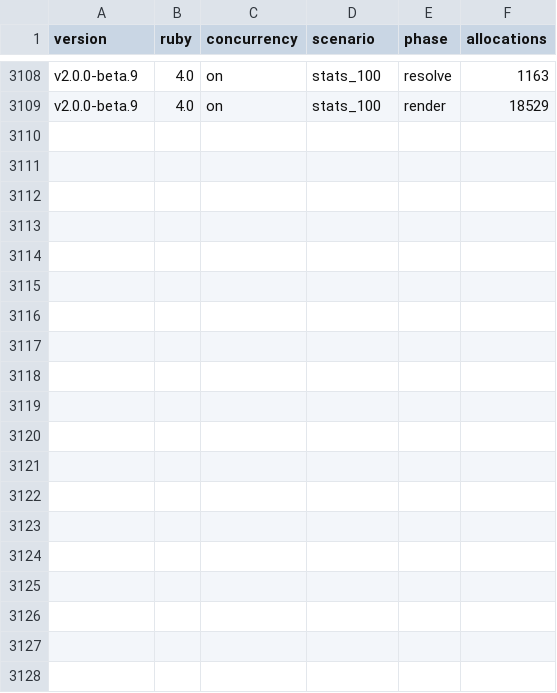
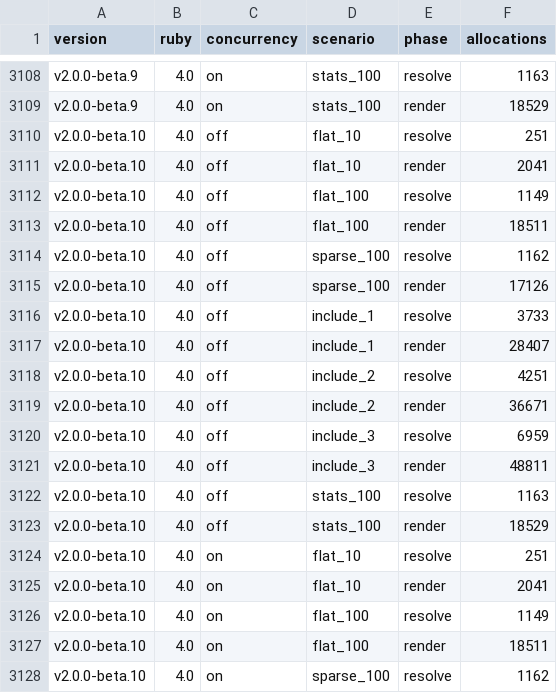
Before and after one commit to graphiti-api/graphiti, a TSV file: spec/performance/performance_history.tsv, drawn as a sheet; only a part is shown, gaps mark what is left out; the diff covers the shown part only.

Commit message:
2.0.0-beta.10 CHANGELOG [skip ci]
# [2.0.0-beta.10](https://github.com/graphiti-api/graphiti/compare/v2.0.0-beta.9...v2.0.0-beta.10) (2026-08-24)

### Bug Fixes

* apply sideloads at definition once setup! has run ([39ef393](https://github.com/graphiti-api/graphiti/commit/39ef39383520816319282854c0ae99677bcd5127)), closes [#524](https://github.com/graphiti-api/graphiti/issues/524)
* give client-caused errors real detail and stop 500ing on bad query params ([35acc3e](https://github.com/graphiti-api/graphiti/commit/35acc3e6c78f68eeeb05728ea16264b136455c30)), closes [#531](https://github.com/graphiti-api/graphiti/issues/531)
* let an abstract resource declare relationships ([6036392](https://github.com/graphiti-api/graphiti/commit/6036392ebd611c7ed492beb3fe5754433eac9ffd)), closes [#453](https://github.com/graphiti-api/graphiti/issues/453)
* reject a non-object data payload instead of raising TypeError ([51603b8](https://github.com/graphiti-api/graphiti/commit/51603b854270715b80a75d9aa05a4020e6bbdce5))
* Update some missing sections and terms after renames, register unsupported pagination error ([39cff19](https://github.com/graphiti-api/graphiti/commit/39cff19f6f1f73126514c8b18234a18ad5eb7379))

### Features

* carry CurrentAttributes into concurrent sideloads ([7092096](https://github.com/graphiti-api/graphiti/commit/7092096f6d99ad277cc56817c616d946f655d55b))
* fold allow_nil and deny_empty into one blanks: filter option ([a108403](https://github.com/graphiti-api/graphiti/commit/a108403e5cd87fd2fdf177da30c4c4f97b9fe750))
* move link rendering onto the resource as page_links and relationship_links ([57878d1](https://github.com/graphiti-api/graphiti/commit/57878d14fdfc4741e8d418c8edbc4a8687335843))
* move typecast_reads onto the resource and let the railtie own Rails config ([236e970](https://github.com/graphiti-api/graphiti/commit/236e9706d7d8f08e9640c5c22ac596e2f7466849))
* one link mode per relationship, cascading from relationship_links ([f0e1da1](https://github.com/graphiti-api/graphiti/commit/f0e1da1e13a8d12b47458495b378779f5687ffe2))
* point connection pool timeouts at the sizing formula and add an audit task to check ([6e017c6](https://github.com/graphiti-api/graphiti/commit/6e017c60fd45338e4e6c8527adebfd46be4bfd8d))
* split validate_endpoints into validate_requests and validate_links ([100a370](https://github.com/graphiti-api/graphiti/commit/100a370deec6a0e6ae165bdf77e50b6b14d068d3))

```diff
--- a/spec/performance/performance_history.tsv
+++ b/spec/performance/performance_history.tsv
@@ -3109 +3109,20 @@ v2.0.0-beta.9	4.0	on	stats_100	resolve	1163
 v2.0.0-beta.9	4.0	on	stats_100	render	18529
+v2.0.0-beta.10	4.0	off	flat_10	resolve	251
+v2.0.0-beta.10	4.0	off	flat_10	render	2041
+v2.0.0-beta.10	4.0	off	flat_100	resolve	1149
+v2.0.0-beta.10	4.0	off	flat_100	render	18511
+v2.0.0-beta.10	4.0	off	sparse_100	resolve	1162
+v2.0.0-beta.10	4.0	off	sparse_100	render	17126
+v2.0.0-beta.10	4.0	off	include_1	resolve	3733
+v2.0.0-beta.10	4.0	off	include_1	render	28407
+v2.0.0-beta.10	4.0	off	include_2	resolve	4251
+v2.0.0-beta.10	4.0	off	include_2	render	36671
+v2.0.0-beta.10	4.0	off	include_3	resolve	6959
+v2.0.0-beta.10	4.0	off	include_3	render	48811
+v2.0.0-beta.10	4.0	off	stats_100	resolve	1163
+v2.0.0-beta.10	4.0	off	stats_100	render	18529
+v2.0.0-beta.10	4.0	on	flat_10	resolve	251
+v2.0.0-beta.10	4.0	on	flat_10	render	2041
+v2.0.0-beta.10	4.0	on	flat_100	resolve	1149
+v2.0.0-beta.10	4.0	on	flat_100	render	18511
+v2.0.0-beta.10	4.0	on	sparse_100	resolve	1162
```
Also changed, not shown: 9 added rows elsewhere in this file, 2 other files.
